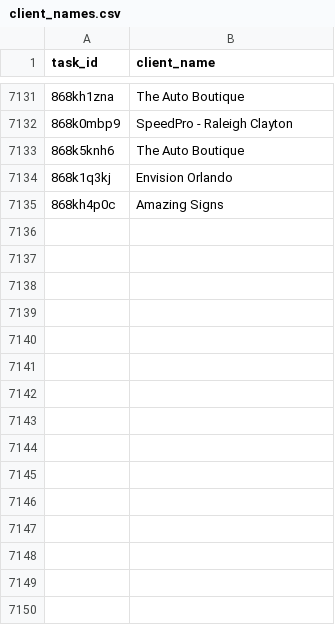
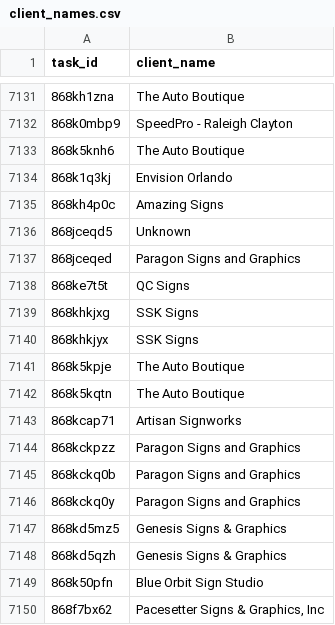
Before and after one commit to RooVelazquez/time_entries_Ana, a CSV file: DB/client_names.csv, drawn as a sheet; only a part is shown, gaps mark what is left out; the diff names each change by its address in the sheet, - before the commit and + after, or states it on an @@ line.

```diff
--- a/DB/client_names.csv
+++ b/DB/client_names.csv
+row 7136: 868jceqd5 | Unknown
+row 7137: 868jceqed | Paragon Signs and Graphics
+row 7138: 868ke7t5t | QC Signs
+row 7139: 868khkjxg | SSK Signs
+row 7140: 868khkjyx | SSK Signs
+row 7141: 868k5kpje | The Auto Boutique
+row 7142: 868k5kqtn | The Auto Boutique
+row 7143: 868kcap71 | Artisan Signworks
+row 7144: 868kckpzz | Paragon Signs and Graphics
+row 7145: 868kckq0b | Paragon Signs and Graphics
+row 7146: 868kckq0y | Paragon Signs and Graphics
+row 7147: 868kd5mz5 | Genesis Signs & Graphics
+row 7148: 868kd5qzh | Genesis Signs & Graphics
+row 7149: 868k50pfn | Blue Orbit Sign Studio
+row 7150: 868f7bx62 | Pacesetter Signs & Graphics, Inc
```
Also changed, not shown: DB/tasks_table.csv, 1 other file.
